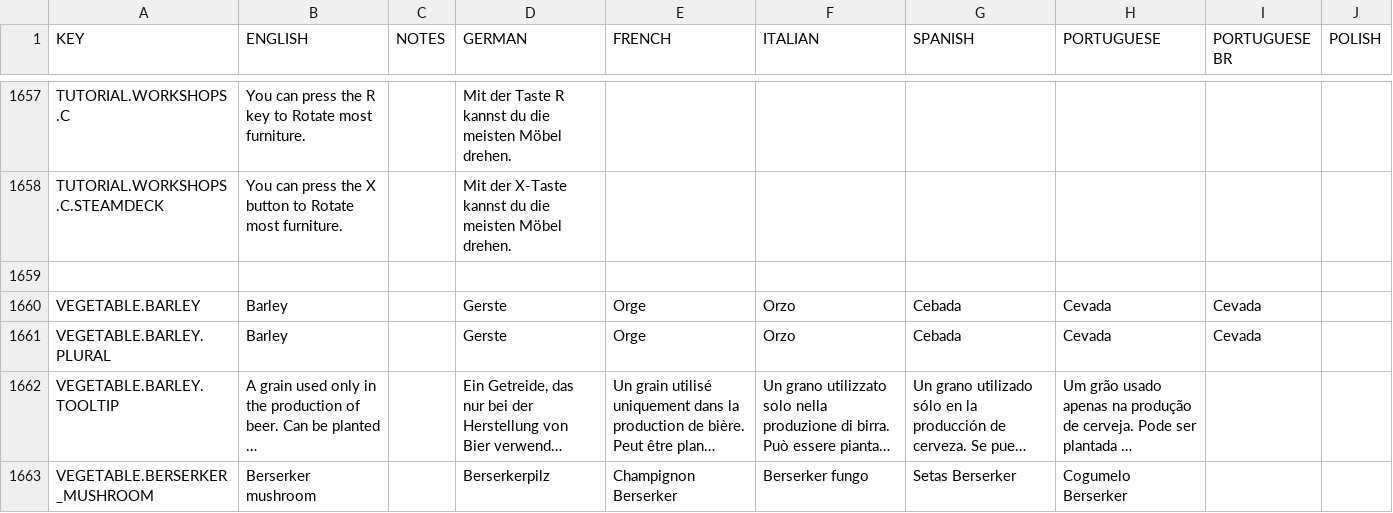
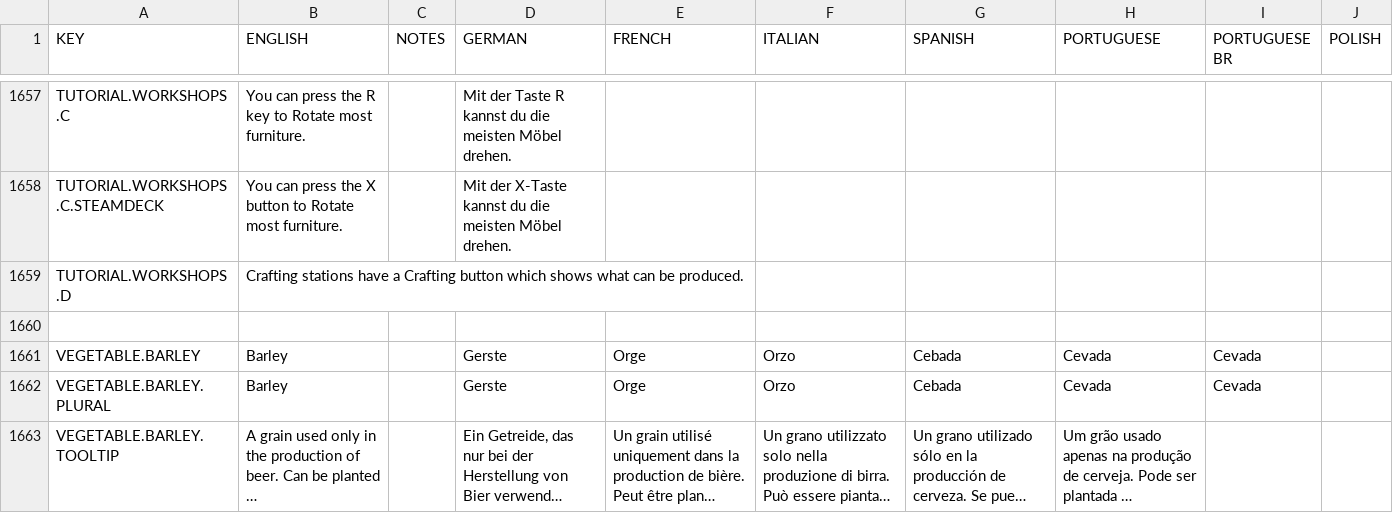
Before and after one commit to rossturner/mountaincore, a CSV file: core/assets/translations/collated.csv, drawn as a sheet; only a part is shown, gaps mark what is left out; the shorter side is filled out with more unchanged rows; long unchanged cells end in …; rows hold the shown columns only; the diff names each change by its address in the sheet, - before the commit and + after, or states it on an @@ line.

```diff
--- a/core/assets/translations/collated.csv
+++ b/core/assets/translations/collated.csv
+row 1659: TUTORIAL.WORKSHOPS.D | Crafting stations have a Crafting button which shows what can be produced.
```
Also changed, not shown: 9 other files.
